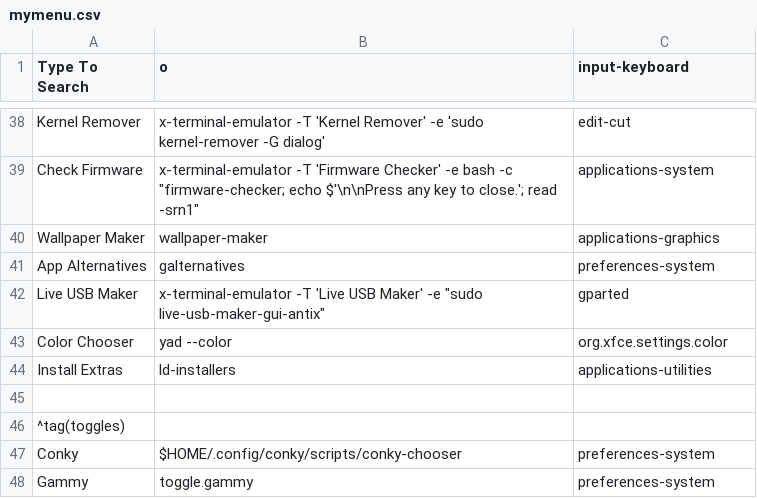
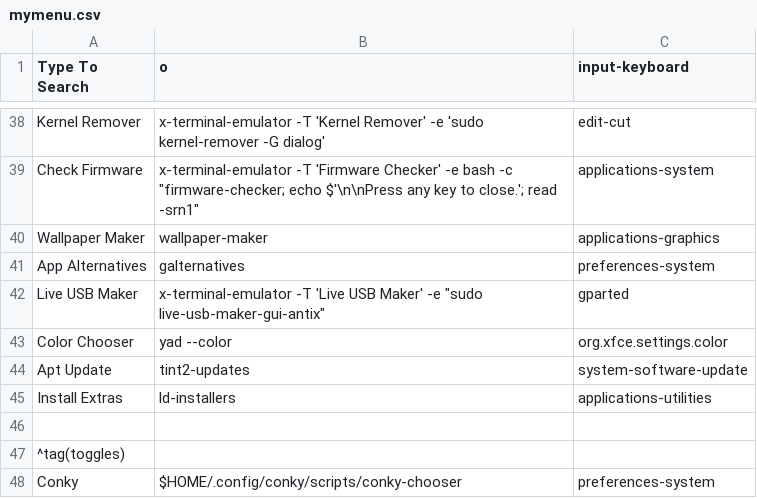
Before and after one commit to sleekmason/Lilidog-Minimal-Bookworm, a CSV file: config/includes.chroot_after_packages/etc/skel/.config/jgmenu/mymenu.csv, drawn as a sheet; only a part is shown, gaps mark what is left out; the shorter side is filled out with more unchanged rows.

```diff
--- a/config/includes.chroot_after_packages/etc/skel/.config/jgmenu/mymenu.csv
+++ b/config/includes.chroot_after_packages/etc/skel/.config/jgmenu/mymenu.csv
@@ -43,2 +43,3 @@ Live USB Maker,     x-terminal-emulator -T 'Live USB Maker' -e "sudo live-usb-ma
 Color Chooser,      yad --color,                      org.xfce.settings.color
+Apt Update,         tint2-updates,                    system-software-update
 Install Extras,     ld-installers,                     applications-utilities
```
Also changed, not shown: 4 other files.
